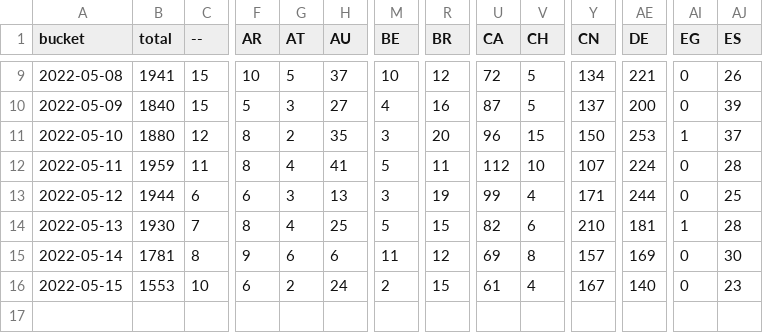
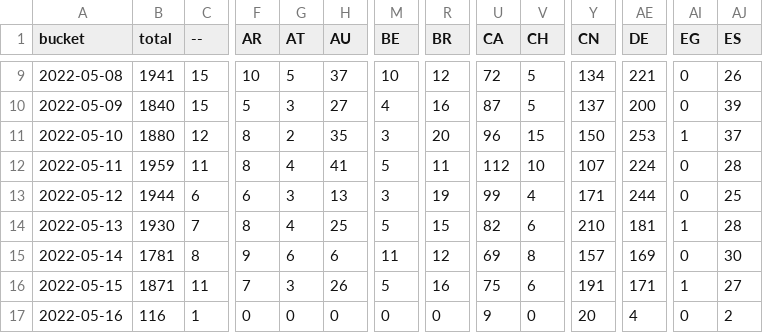
Before and after one commit to dtinth/jamulus-usage-stats, a CSV file: daily/2022/05.csv, drawn as a sheet; only a part is shown, gaps mark what is left out; rows hold the shown columns only; the diff covers the shown part only; the diff names each change by its address in the sheet, - before the commit and + after, or states it on an @@ line.

```diff
--- a/daily/2022/05.csv
+++ b/daily/2022/05.csv
-B16 (total): 1553
+B16 (total): 1871
-C16 (--): 10
+C16 (--): 11
-F16 (AR): 6
+F16 (AR): 7
-G16 (AT): 2
+G16 (AT): 3
-H16 (AU): 24
+H16 (AU): 26
-M16 (BE): 2
+M16 (BE): 5
-R16 (BR): 15
+R16 (BR): 16
-U16 (CA): 61
+U16 (CA): 75
-V16 (CH): 4
+V16 (CH): 6
-Y16 (CN): 167
+Y16 (CN): 191
-AE16 (DE): 140
+AE16 (DE): 171
-AI16 (EG): 0
+AI16 (EG): 1
-AJ16 (ES): 23
+AJ16 (ES): 27
+row 17: 2022-05-16 | 116 | 1 | 0 | 0 | 0 | 0 | 0 | 9 | 0 | 20 | 4 | 0 | 2
```
Also changed, not shown: 27 edited cells elsewhere in this file, hourly/2022/05-15.csv.
